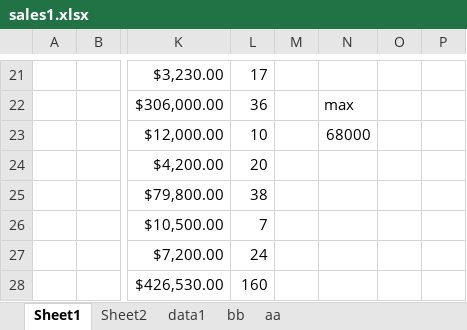
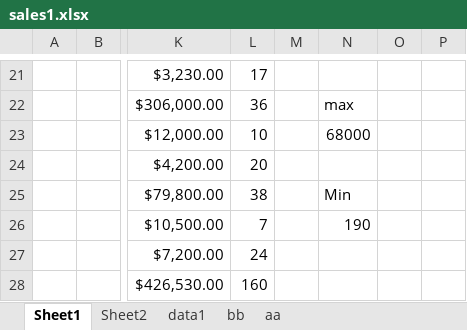
Before and after one commit to abdelkarimmassoui/powerbi, an Excel workbook: tt/sales1.xlsx, sheet Sheet1, drawn as a sheet; only a part is shown, gaps mark what is left out; values as stored, in another font and other column widths than the file's, no borders; charts and pictures not drawn; the diff names each change by its address in the sheet, - before the commit and + after, or states it on an @@ line.

Commit message:
jsjs

```diff
--- a/tt/sales1.xlsx (sheet Sheet1)
+++ b/tt/sales1.xlsx (sheet Sheet1)
-N25: (empty)
+N25: Min
-N26: (empty)
+N26: 190
```
